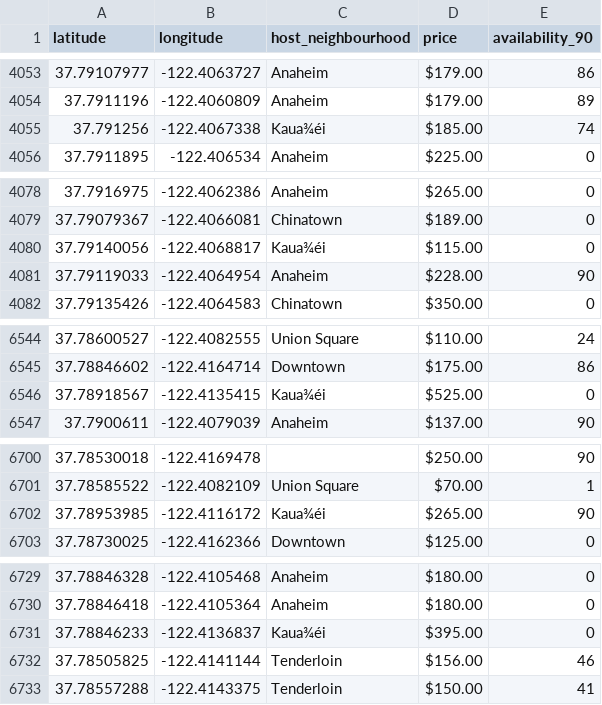
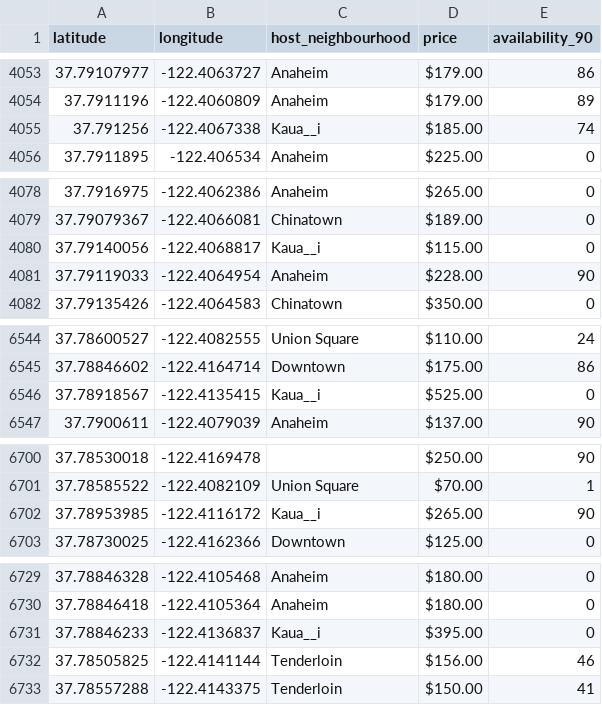
Before and after one commit to henryyc/air-list, a CSV file: data/listing_info_split.csv, drawn as a sheet; only a part is shown, gaps mark what is left out; the diff covers the shown part only; the diff names each change by its address in the sheet, - before the commit and + after, or states it on an @@ line.

Commit message:
what

```diff
--- a/data/listing_info_split.csv
+++ b/data/listing_info_split.csv
-C4055 (host_neighbourhood): Kaua¾éi
+C4055 (host_neighbourhood): Kaua__i
-C4080 (host_neighbourhood): Kaua¾éi
+C4080 (host_neighbourhood): Kaua__i
-C6546 (host_neighbourhood): Kaua¾éi
+C6546 (host_neighbourhood): Kaua__i
-C6702 (host_neighbourhood): Kaua¾éi
+C6702 (host_neighbourhood): Kaua__i
-C6731 (host_neighbourhood): Kaua¾éi
+C6731 (host_neighbourhood): Kaua__i
```
Also changed, not shown: 1 edited cell elsewhere in this file.
